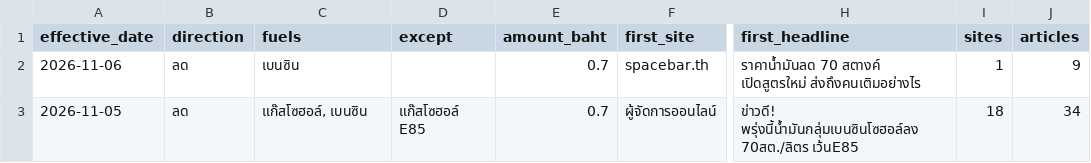
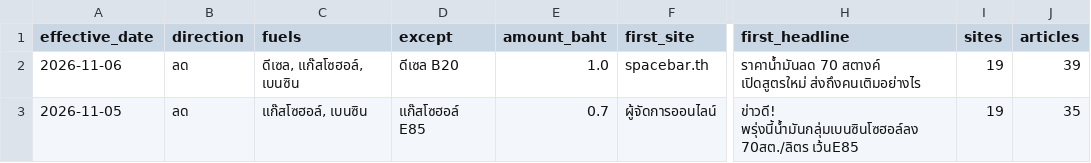
Before and after one commit to anantsrisu-cpu/eppo-oil-price, a CSV file: reports/pivots/news_events.csv, drawn as a sheet; only a part is shown, gaps mark what is left out; the diff names each change by its address in the sheet, - before the commit and + after, or states it on an @@ line.

```diff
--- a/reports/pivots/news_events.csv
+++ b/reports/pivots/news_events.csv
-C2 (fuels): เบนซิน
+C2 (fuels): ดีเซล, แก๊สโซฮอล์, เบนซิน
-D2 (except): (empty)
+D2 (except): ดีเซล B20
-E2 (amount_baht): 0.7
+E2 (amount_baht): 1.0
-I2 (sites): 1
+I2 (sites): 19
-J2 (articles): 9
+J2 (articles): 39
-I3 (sites): 18
+I3 (sites): 19
-J3 (articles): 34
+J3 (articles): 35
```
Also changed, not shown: data/run_log.csv, reports/pivots/latest_prices.csv, 10 other files.
